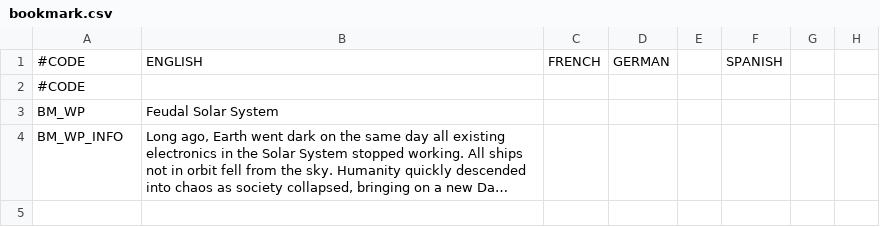
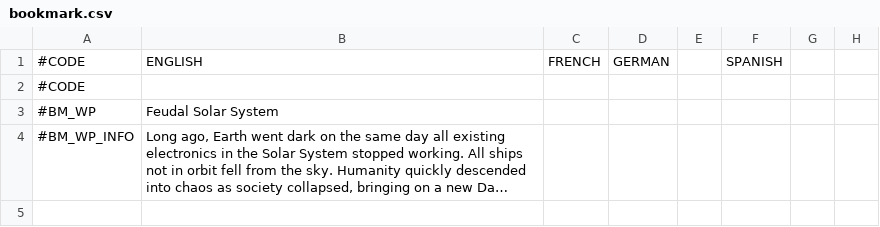
Before and after one commit to Zombaxx/crusader-space-kings, a CSV file: ck2 solar system/localisation/bookmark.csv, drawn as a sheet; only a part is shown; long unchanged cells end in …; the diff covers the shown part only; the diff names each change by its address in the sheet, - before the commit and + after, or states it on an @@ line.

```diff
--- a/ck2 solar system/localisation/bookmark.csv
+++ b/ck2 solar system/localisation/bookmark.csv
-A3: BM_WP
+A3: #BM_WP
-A4: BM_WP_INFO
+A4: #BM_WP_INFO
```
Also changed, not shown: 6 edited cells elsewhere in this file, ck2 solar system/localisation/000_middlemars_vanillalandedtitles.csv, 5 other files.
